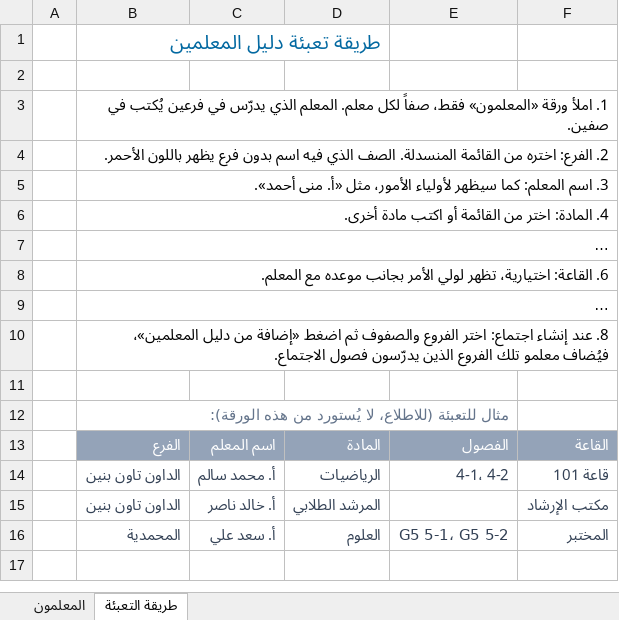
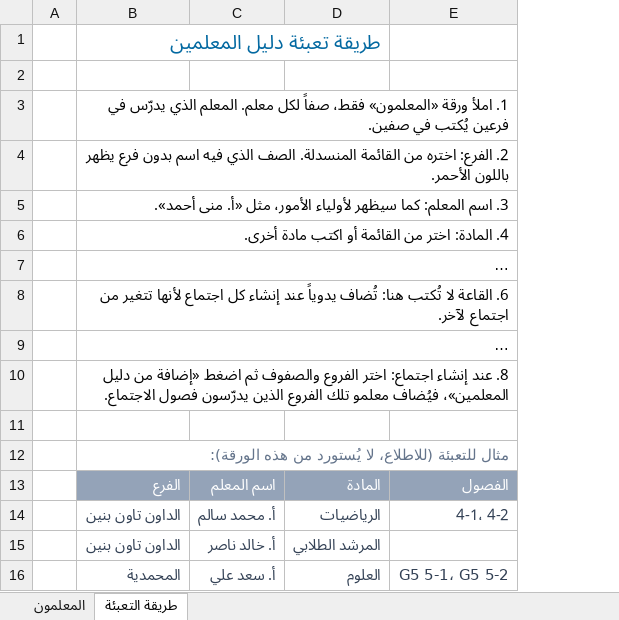
Before and after one commit to ahmedyoussefoptic-oss/claude, an Excel workbook: public/files/meeting-teachers-template.xlsx, sheet طريقة التعبئة, drawn as a sheet; long unchanged cells end in …; values as stored, in another font and other column widths than the file's, no borders; the diff names each change by its address in the sheet, - before the commit and + after, or states it on an @@ line.

```diff
--- a/public/files/meeting-teachers-template.xlsx (sheet طريقة التعبئة)
+++ b/public/files/meeting-teachers-template.xlsx (sheet طريقة التعبئة)
-column F, rows 13-16: القاعة | قاعة 101 | مكتب الإرشاد | المختبر
-B8: 6. القاعة: اختيارية، تظهر لولي الأمر بجانب موعده مع المعلم.
+B8: 6. القاعة لا تُكتب هنا: تُضاف يدوياً عند إنشاء كل اجتماع لأنها تتغير من اجتماع لآخر.
```
Also changed, not shown: sheet المعلمون, 6 other files.
